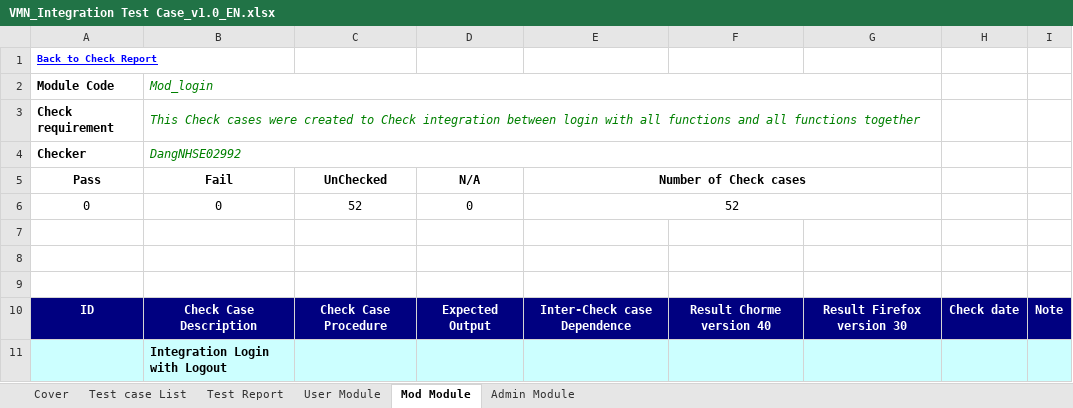
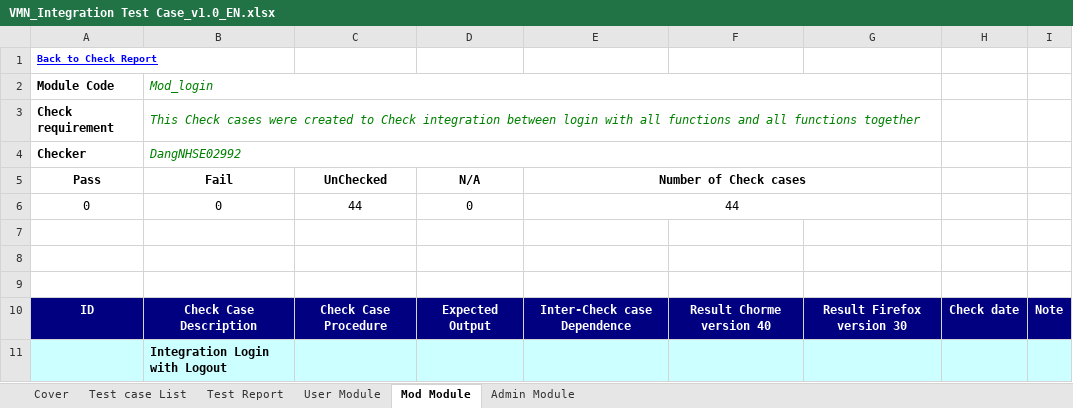
Before and after one commit to sangnvus/201601JS01, an Excel workbook: WIP/Deliverable/Report3/VMN_Integration Test Case_v1.0_EN.xlsx, sheet Mod Module, drawn as a sheet; only a part is shown; values as stored, in another font and other column widths than the file's, no borders; the diff names each change by its address in the sheet, - before the commit and + after, or states it on an @@ line.

```diff
--- a/WIP/Deliverable/Report3/VMN_Integration Test Case_v1.0_EN.xlsx (sheet Mod Module)
+++ b/WIP/Deliverable/Report3/VMN_Integration Test Case_v1.0_EN.xlsx (sheet Mod Module)
-C6 (UnChecked): 52
+C6 (UnChecked): 44
-E6 (Number of Check cases): 52
+E6 (Number of Check cases): 44
```
Also changed, not shown: sheet Test Report, charts or pictures, 4 other files.
